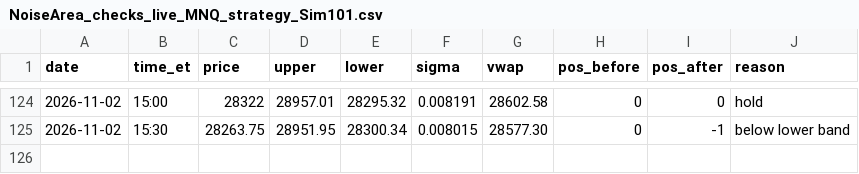
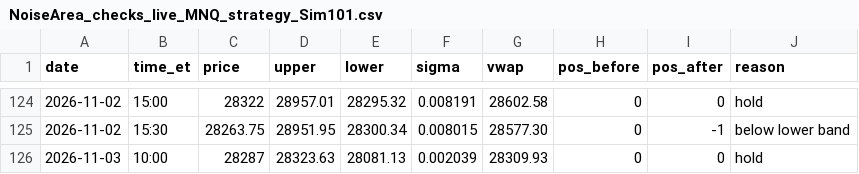
Before and after one commit to Linderwow/NoiseArea, a CSV file: nt8/agent_exports/NoiseArea_checks_live_MNQ_strategy_Sim101.csv, drawn as a sheet; only a part is shown, gaps mark what is left out.

Commit message:
Auto-sync from live: 6 file(s) - NoiseArea_checks_live_MNQ_strategy_Sim101.csv, clock_offset.csv, perf_log.csv, perf_probe_2026-11-03.csv, watchdog_log.csv, MarketStructure.cs
Verified before commit: secrets, sync corruption, python/json, append-only ledgers, NinjaScript build + canary.
Committed by tools/autopush.py.

```diff
--- a/nt8/agent_exports/NoiseArea_checks_live_MNQ_strategy_Sim101.csv
+++ b/nt8/agent_exports/NoiseArea_checks_live_MNQ_strategy_Sim101.csv
@@ -125 +125,2 @@ date,time_et,price,upper,lower,sigma,vwap,pos_before,pos_after,reason
 2026-11-02,15:30,28263.75,28951.95,28300.34,0.008015,28577.30,0,-1,below lower band
+2026-11-03,10:00,28287,28323.63,28081.13,0.002039,28309.93,0,0,hold
```
Also changed, not shown: nt8/agent_exports/records/clock_offset.csv, nt8/agent_exports/records/perf_log.csv, 3 other files.
